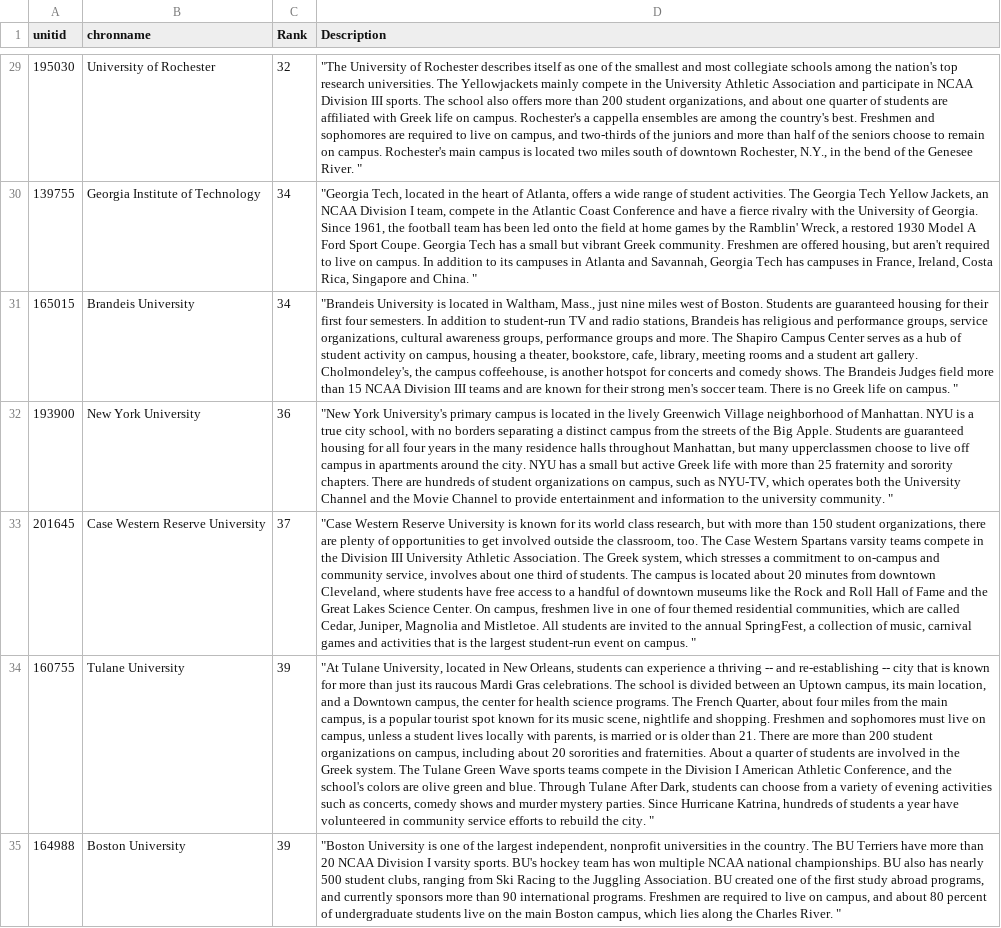
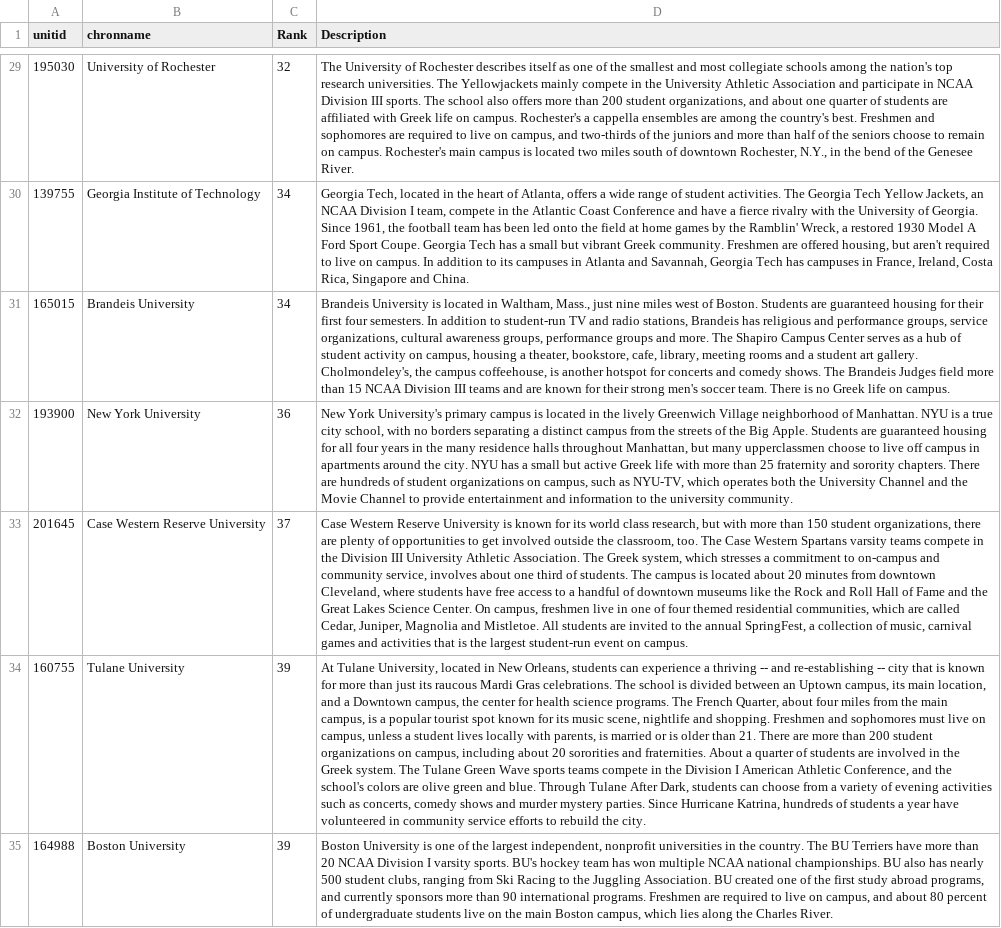
Before and after one commit to tsfu/UnivInfo-Database-Project, a CSV file: cleaned data/rank.csv, drawn as a sheet; only a part is shown, gaps mark what is left out; the diff covers the shown part only; the diff names each change by its address in the sheet, - before the commit and + after, or states it on an @@ line.

Commit message:
Revert "rank"
This reverts commit abeceed831ab2095fec565033af1c9b1e200bf7e.

```diff
--- a/cleaned data/rank.csv
+++ b/cleaned data/rank.csv
-D29 (Description): "The University of Rochester describes itself as one of the smallest and most collegiate schools among the nation's top research universities. The Yellowjackets mainly compete in the University Athletic Association and participate in NCAA Division III sports. The school also offers more than 200 student organizations, and about one quarter of students are affiliated with Greek life on campus. Rochester's a cappella ensembles are among the country's best. Freshmen and sophomores are required to live on campus, and two-thirds of the juniors and more than half of the seniors choose to remain on campus. Rochester's main campus is located two miles south of downtown Rochester, N.Y., in the bend of the Genesee River. "
+D29 (Description): The University of Rochester describes itself as one of the smallest and most collegiate schools among the nation's top research universities. The Yellowjackets mainly compete in the University Athletic Association and participate in NCAA Division III sports. The school also offers more than 200 student organizations, and about one quarter of students are affiliated with Greek life on campus. Rochester's a cappella ensembles are among the country's best. Freshmen and sophomores are required to live on campus, and two-thirds of the juniors and more than half of the seniors choose to remain on campus. Rochester's main campus is located two miles south of downtown Rochester, N.Y., in the bend of the Genesee River.
-D30 (Description): "Georgia Tech, located in the heart of Atlanta, offers a wide range of student activities. The Georgia Tech Yellow Jackets, an NCAA Division I team, compete in the Atlantic Coast Conference and have a fierce rivalry with the University of Georgia. Since 1961, the football team has been led onto the field at home games by the Ramblin' Wreck, a restored 1930 Model A Ford Sport Coupe. Georgia Tech has a small but vibrant Greek community. Freshmen are offered housing, but aren't required to live on campus. In addition to its campuses in Atlanta and Savannah, Georgia Tech has campuses in France, Ireland, Costa Rica, Singapore and China. "
+D30 (Description): Georgia Tech, located in the heart of Atlanta, offers a wide range of student activities. The Georgia Tech Yellow Jackets, an NCAA Division I team, compete in the Atlantic Coast Conference and have a fierce rivalry with the University of Georgia. Since 1961, the football team has been led onto the field at home games by the Ramblin' Wreck, a restored 1930 Model A Ford Sport Coupe. Georgia Tech has a small but vibrant Greek community. Freshmen are offered housing, but aren't required to live on campus. In addition to its campuses in Atlanta and Savannah, Georgia Tech has campuses in France, Ireland, Costa Rica, Singapore and China.
-D31 (Description): "Brandeis University is located in Waltham, Mass., just nine miles west of Boston. Students are guaranteed housing for their first four semesters. In addition to student-run TV and radio stations, Brandeis has religious and performance groups, service organizations, cultural awareness groups, performance groups and more. The Shapiro Campus Center serves as a hub of student activity on campus, housing a theater, bookstore, cafe, library, meeting rooms and a student art gallery. Cholmondeley's, the campus coffeehouse, is another hotspot for concerts and comedy shows. The Brandeis Judges field more than 15 NCAA Division III teams and are known for their strong men's soccer team. There is no Greek life on campus. "
+D31 (Description): Brandeis University is located in Waltham, Mass., just nine miles west of Boston. Students are guaranteed housing for their first four semesters. In addition to student-run TV and radio stations, Brandeis has religious and performance groups, service organizations, cultural awareness groups, performance groups and more. The Shapiro Campus Center serves as a hub of student activity on campus, housing a theater, bookstore, cafe, library, meeting rooms and a student art gallery. Cholmondeley's, the campus coffeehouse, is another hotspot for concerts and comedy shows. The Brandeis Judges field more than 15 NCAA Division III teams and are known for their strong men's soccer team. There is no Greek life on campus.
-D32 (Description): "New York University's primary campus is located in the lively Greenwich Village neighborhood of Manhattan. NYU is a true city school, with no borders separating a distinct campus from the streets of the Big Apple. Students are guaranteed housing for all four years in the many residence halls throughout Manhattan, but many upperclassmen choose to live off campus in apartments around the city. NYU has a small but active Greek life with more than 25 fraternity and sorority chapters. There are hundreds of student organizations on campus, such as NYU-TV, which operates both the University Channel and the Movie Channel to provide entertainment and information to the university community. "
+D32 (Description): New York University's primary campus is located in the lively Greenwich Village neighborhood of Manhattan. NYU is a true city school, with no borders separating a distinct campus from the streets of the Big Apple. Students are guaranteed housing for all four years in the many residence halls throughout Manhattan, but many upperclassmen choose to live off campus in apartments around the city. NYU has a small but active Greek life with more than 25 fraternity and sorority chapters. There are hundreds of student organizations on campus, such as NYU-TV, which operates both the University Channel and the Movie Channel to provide entertainment and information to the university community.
-D33 (Description): "Case Western Reserve University is known for its world class research, but with more than 150 student organizations, there are plenty of opportunities to get involved outside the classroom, too. The Case Western Spartans varsity teams compete in the Division III University Athletic Association. The Greek system, which stresses a commitment to on-campus and community service, involves about one third of students. The campus is located about 20 minutes from downtown Cleveland, where students have free access to a handful of downtown museums like the Rock and Roll Hall of Fame and the Great Lakes Science Center. On campus, freshmen live in one of four themed residential communities, which are called Cedar, Juniper, Magnolia and Mistletoe. All students are invited to the annual SpringFest, a collection of music, carnival games and activities that is the largest student-run event on campus. "
+D33 (Description): Case Western Reserve University is known for its world class research, but with more than 150 student organizations, there are plenty of opportunities to get involved outside the classroom, too. The Case Western Spartans varsity teams compete in the Division III University Athletic Association. The Greek system, which stresses a commitment to on-campus and community service, involves about one third of students. The campus is located about 20 minutes from downtown Cleveland, where students have free access to a handful of downtown museums like the Rock and Roll Hall of Fame and the Great Lakes Science Center. On campus, freshmen live in one of four themed residential communities, which are called Cedar, Juniper, Magnolia and Mistletoe. All students are invited to the annual SpringFest, a collection of music, carnival games and activities that is the largest student-run event on campus.
-D34 (Description): "At Tulane University, located in New Orleans, students can experience a thriving -- and re-establishing -- city that is known for more than just its raucous Mardi Gras celebrations. The school is divided between an Uptown campus, its main location, and a Downtown campus, the center for health science programs. The French Quarter, about four miles from the main campus, is a popular tourist spot known for its music scene, nightlife and shopping. Freshmen and sophomores must live on campus, unless a student lives locally with parents, is married or is older than 21. There are more than 200 student organizations on campus, including about 20 sororities and fraternities. About a quarter of students are involved in the Greek system. The Tulane Green Wave sports teams compete in the Division I American Athletic Conference, and the school's colors are olive green and blue. Through Tulane After Dark, students can choose from a variety of evening activities such as concerts, comedy shows and murder mystery parties. Since Hurricane Katrina, hundreds of students a year have volunteered in community service efforts to rebuild the city. "
+D34 (Description): At Tulane University, located in New Orleans, students can experience a thriving -- and re-establishing -- city that is known for more than just its raucous Mardi Gras celebrations. The school is divided between an Uptown campus, its main location, and a Downtown campus, the center for health science programs. The French Quarter, about four miles from the main campus, is a popular tourist spot known for its music scene, nightlife and shopping. Freshmen and sophomores must live on campus, unless a student lives locally with parents, is married or is older than 21. There are more than 200 student organizations on campus, including about 20 sororities and fraternities. About a quarter of students are involved in the Greek system. The Tulane Green Wave sports teams compete in the Division I American Athletic Conference, and the school's colors are olive green and blue. Through Tulane After Dark, students can choose from a variety of evening activities such as concerts, comedy shows and murder mystery parties. Since Hurricane Katrina, hundreds of students a year have volunteered in community service efforts to rebuild the city.
-D35 (Description): "Boston University is one of the largest independent, nonprofit universities in the country. The BU Terriers have more than 20 NCAA Division I varsity sports. BU's hockey team has won multiple NCAA national championships. BU also has nearly 500 student clubs, ranging from Ski Racing to the Juggling Association. BU created one of the first study abroad programs, and currently sponsors more than 90 international programs. Freshmen are required to live on campus, and about 80 percent of undergraduate students live on the main Boston campus, which lies along the Charles River. "
+D35 (Description): Boston University is one of the largest independent, nonprofit universities in the country. The BU Terriers have more than 20 NCAA Division I varsity sports. BU's hockey team has won multiple NCAA national championships. BU also has nearly 500 student clubs, ranging from Ski Racing to the Juggling Association. BU created one of the first study abroad programs, and currently sponsors more than 90 international programs. Freshmen are required to live on campus, and about 80 percent of undergraduate students live on the main Boston campus, which lies along the Charles River.
```
Also changed, not shown: 148 edited cells elsewhere in this file, 1 other file.
